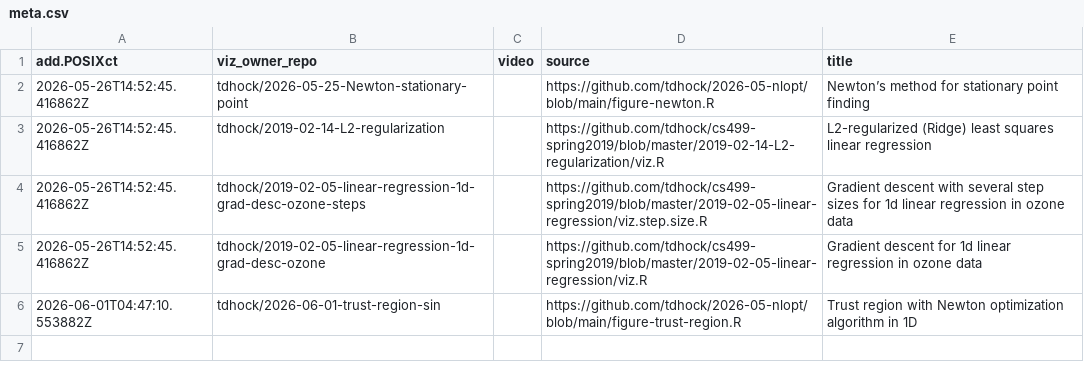
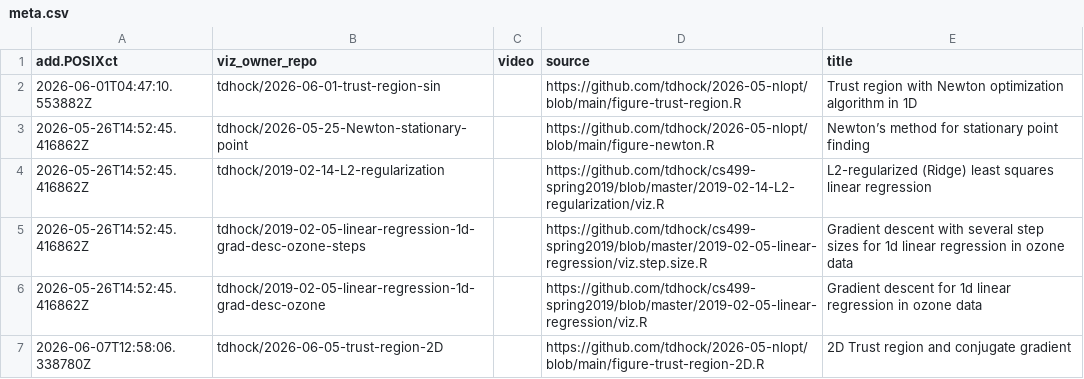
Before and after one commit to tdhock/gallery-opt, a CSV file: meta.csv, drawn as a sheet.

```diff
--- a/meta.csv
+++ b/meta.csv
@@ -1,2 +1,3 @@
 add.POSIXct,viz_owner_repo,video,source,title
+2026-06-01T04:47:10.553882Z,tdhock/2026-06-01-trust-region-sin,,https://github.com/tdhock/2026-05-nlopt/blob/main/figure-trust-region.R,Trust region with Newton optimization algorithm in 1D
 2026-05-26T14:52:45.416862Z,tdhock/2026-05-25-Newton-stationary-point,,https://github.com/tdhock/2026-05-nlopt/blob/main/figure-newton.R,Newton’s method for stationary point finding
@@ -5,2 +6,2 @@ add.POSIXct,viz_owner_repo,video,source,title
 2026-05-26T14:52:45.416862Z,tdhock/2019-02-05-linear-regression-1d-grad-desc-ozone,,https://github.com/tdhock/cs499-spring2019/blob/master/2019-02-05-linear-regression/viz.R,Gradient descent for 1d linear regression in ozone data
-2026-06-01T04:47:10.553882Z,tdhock/2026-06-01-trust-region-sin,,https://github.com/tdhock/2026-05-nlopt/blob/main/figure-trust-region.R,Trust region with Newton optimization algorithm in 1D
+2026-06-07T12:58:06.338780Z,tdhock/2026-06-05-trust-region-2D,,https://github.com/tdhock/2026-05-nlopt/blob/main/figure-trust-region-2D.R,2D Trust region and conjugate gradient
```
Also changed, not shown: 3 other files.
